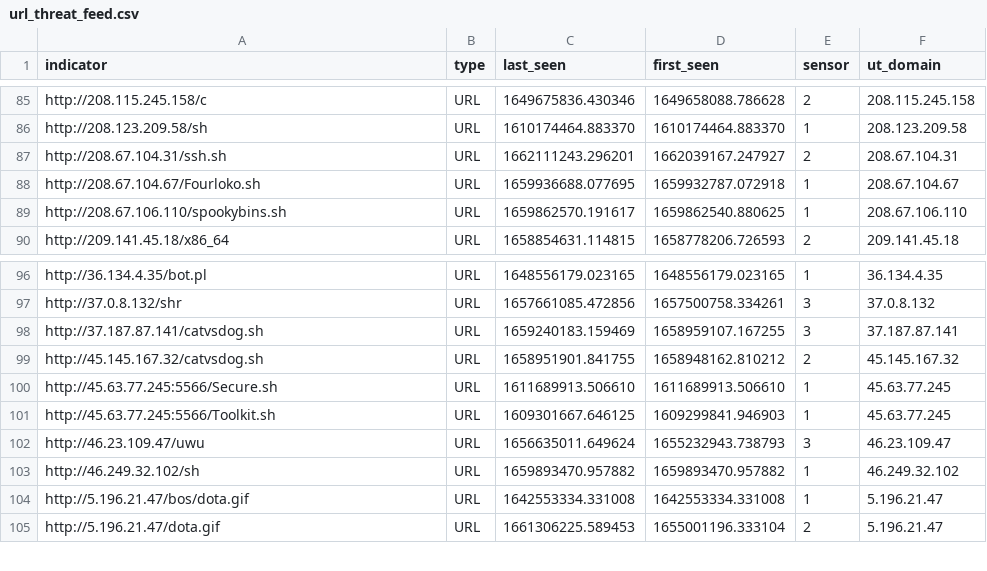
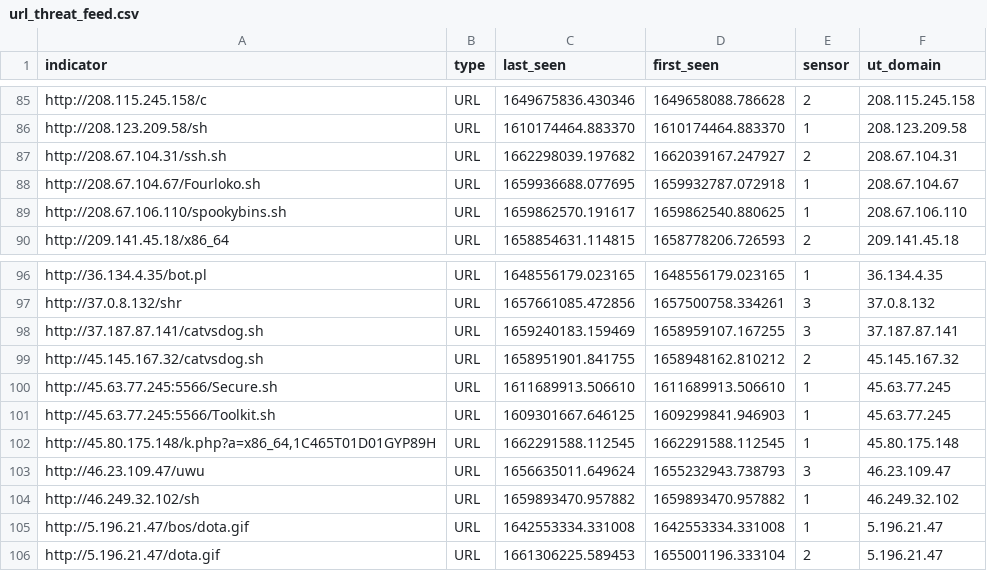
Before and after one commit to tankmek/threatfeed, a CSV file: url_threat_feed.csv, drawn as a sheet; only a part is shown, gaps mark what is left out.

Commit message:
automated URL feed update

```diff
--- a/url_threat_feed.csv
+++ b/url_threat_feed.csv
@@ -86,3 +86,3 @@ indicator,type,"last_seen","first_seen",sensor,"ut_domain"
 "http://208.123.209.58/sh",URL,"1610174464.883370","1610174464.883370",1,"208.123.209.58"
-"http://208.67.104.31/ssh.sh",URL,"1662111243.296201","1662039167.247927",2,"208.67.104.31"
+"http://208.67.104.31/ssh.sh",URL,"1662298039.197682","1662039167.247927",2,"208.67.104.31"
 "http://208.67.104.67/Fourloko.sh",URL,"1659936688.077695","1659932787.072918",1,"208.67.104.67"
@@ -101,2 +101,3 @@ indicator,type,"last_seen","first_seen",sensor,"ut_domain"
 "http://45.63.77.245:5566/Toolkit.sh",URL,"1609301667.646125","1609299841.946903",1,"45.63.77.245"
+"http://45.80.175.148/k.php?a=x86_64,1C465T01D01GYP89H",URL,"1662291588.112545","1662291588.112545",1,"45.80.175.148"
 "http://46.23.109.47/uwu",URL,"1656635011.649624","1655232943.738793",3,"46.23.109.47"
```
